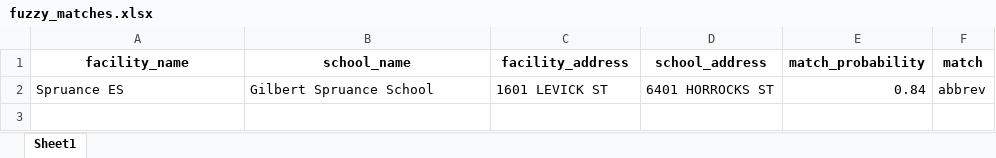
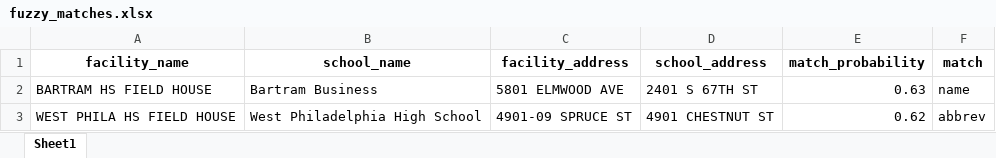
Before and after one commit to PhilaController/asbestos-dashboard-data, an Excel workbook: data/interim/fuzzy_matches.xlsx, sheet Sheet1, drawn as a sheet; values as stored, in another font and other column widths than the file's, no borders; removed rows and columns are numbered as before the commit, all else as after; the diff names each change by its address in the sheet, - before the commit and + after, or states it on an @@ line.

```diff
--- a/data/interim/fuzzy_matches.xlsx (sheet Sheet1)
+++ b/data/interim/fuzzy_matches.xlsx (sheet Sheet1)
-row 2: Spruance ES | Gilbert Spruance School | 1601 LEVICK ST | 6401 HORROCKS ST | 0.84 | abbrev
+row 2: BARTRAM HS FIELD HOUSE | Bartram Business | 5801 ELMWOOD AVE | 2401 S 67TH ST | 0.63 | name
+row 3: WEST PHILA HS FIELD HOUSE | West Philadelphia High School | 4901-09 SPRUCE ST | 4901 CHESTNUT ST | 0.62 | abbrev
```
Also changed, not shown: data/interim/known_missing_matches.xlsx, data/interim/missing_geocoded_addresses.xlsx, 5 other files.
